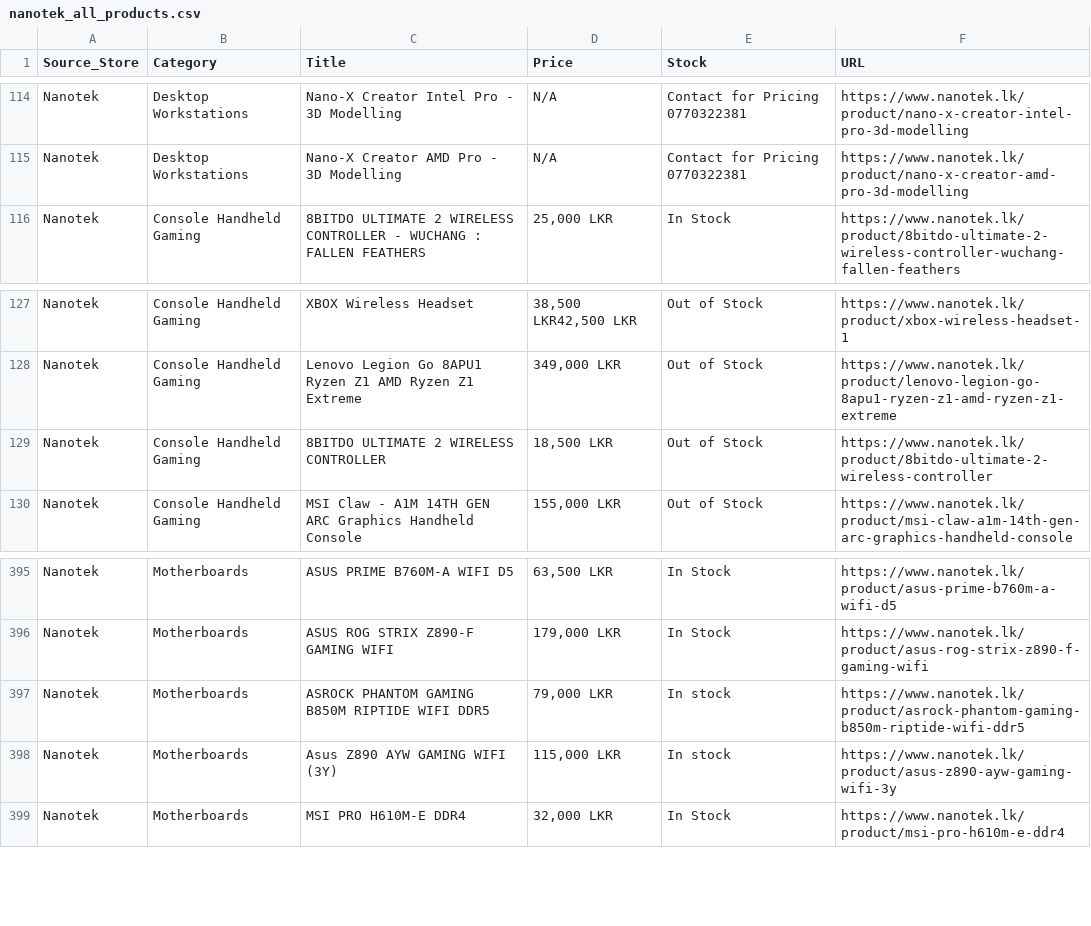
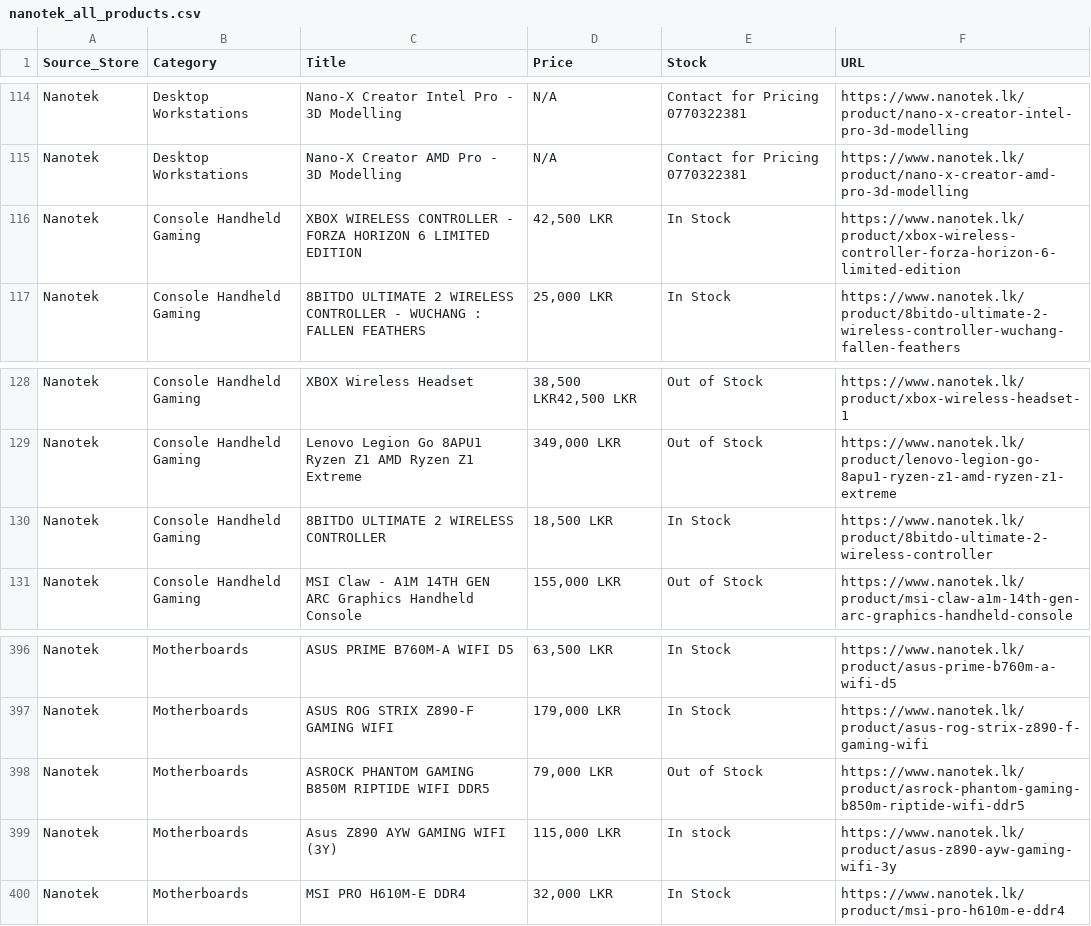
Before and after one commit to ChalanaDilshan/rig-recon, a CSV file: data/raw/nanotek_all_products.csv, drawn as a sheet; only a part is shown, gaps mark what is left out.

```diff
--- a/data/raw/nanotek_all_products.csv
+++ b/data/raw/nanotek_all_products.csv
@@ -115,2 +115,3 @@ Nanotek,Desktop Workstations,Nano-X Creator Intel Pro  - 3D Modelling,N/A,Contac
 Nanotek,Desktop Workstations,Nano-X Creator AMD Pro  - 3D Modelling,N/A,Contact for Pricing 0770322381,https://www.nanotek.lk/product/nano-x-creator-amd-pro-3d-modelling
+Nanotek,Console Handheld Gaming,XBOX WIRELESS CONTROLLER - FORZA HORIZON 6 LIMITED EDITION,"42,500 LKR",In Stock,https://www.nanotek.lk/product/xbox-wireless-controller-forza-horizon-6-limited-edition
 Nanotek,Console Handheld Gaming,8BITDO ULTIMATE 2 WIRELESS CONTROLLER - WUCHANG : FALLEN FEATHERS,"25,000 LKR",In Stock,https://www.nanotek.lk/product/8bitdo-ultimate-2-wireless-controller-wuchang-fallen-feathers
@@ -128,3 +129,3 @@ Nanotek,Console Handheld Gaming,XBOX Wireless Headset,"38,500 LKR42,500 LKR",Out
 Nanotek,Console Handheld Gaming,Lenovo Legion Go 8APU1 Ryzen Z1 AMD Ryzen Z1 Extreme,"349,000 LKR",Out of Stock,https://www.nanotek.lk/product/lenovo-legion-go-8apu1-ryzen-z1-amd-ryzen-z1-extreme
-Nanotek,Console Handheld Gaming,8BITDO ULTIMATE 2 WIRELESS CONTROLLER,"18,500 LKR",Out of Stock,https://www.nanotek.lk/product/8bitdo-ultimate-2-wireless-controller
+Nanotek,Console Handheld Gaming,8BITDO ULTIMATE 2 WIRELESS CONTROLLER,"18,500 LKR",In Stock,https://www.nanotek.lk/product/8bitdo-ultimate-2-wireless-controller
 Nanotek,Console Handheld Gaming,MSI Claw - A1M 14TH GEN ARC Graphics Handheld Console,"155,000 LKR",Out of Stock,https://www.nanotek.lk/product/msi-claw-a1m-14th-gen-arc-graphics-handheld-console
@@ -396,3 +397,3 @@ Nanotek,Motherboards,ASUS PRIME B760M-A WIFI D5,"63,500 LKR",In Stock,https://ww
 Nanotek,Motherboards,ASUS ROG STRIX Z890-F GAMING WIFI,"179,000 LKR",In Stock,https://www.nanotek.lk/product/asus-rog-strix-z890-f-gaming-wifi
-Nanotek,Motherboards,ASROCK PHANTOM GAMING B850M RIPTIDE WIFI DDR5,"79,000 LKR",In stock,https://www.nanotek.lk/product/asrock-phantom-gaming-b850m-riptide-wifi-ddr5
+Nanotek,Motherboards,ASROCK PHANTOM GAMING B850M RIPTIDE WIFI DDR5,"79,000 LKR",Out of Stock,https://www.nanotek.lk/product/asrock-phantom-gaming-b850m-riptide-wifi-ddr5
 Nanotek,Motherboards,Asus Z890 AYW GAMING WIFI (3Y),"115,000 LKR",In stock,https://www.nanotek.lk/product/asus-z890-ayw-gaming-wifi-3y
```
Also changed, not shown: data/raw/pc_builders_all_products.csv, 5 other files.
